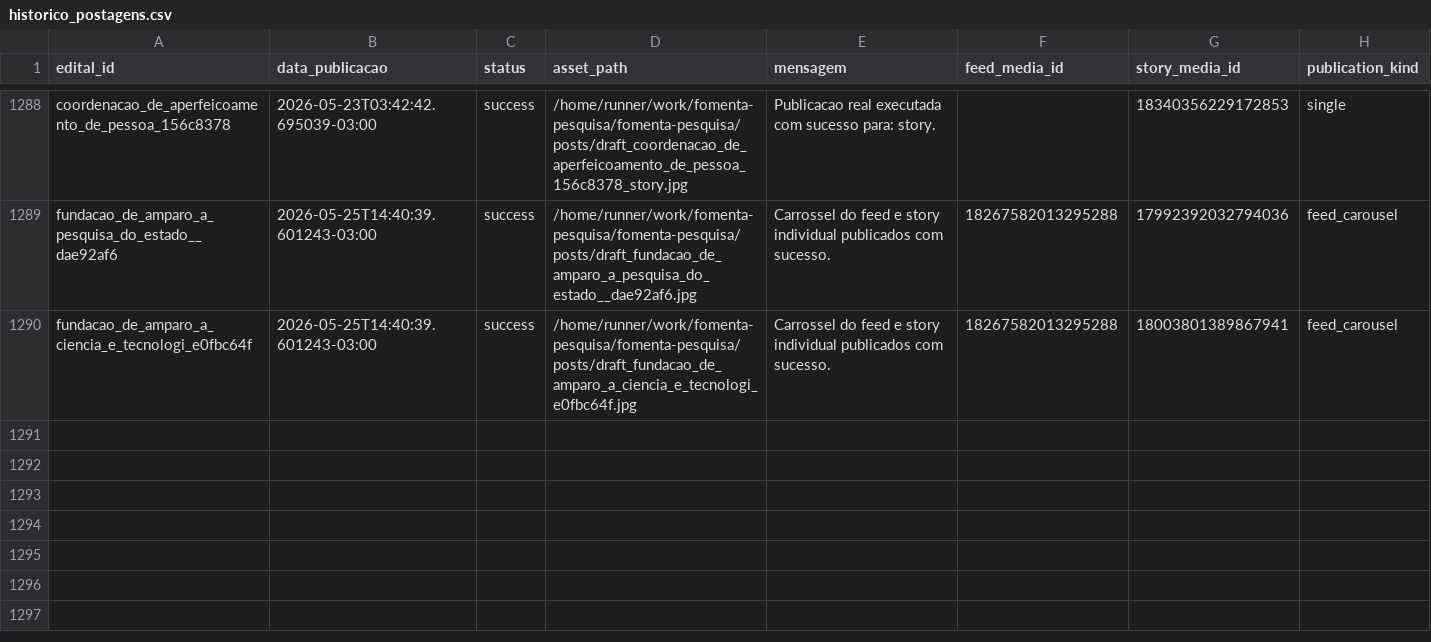
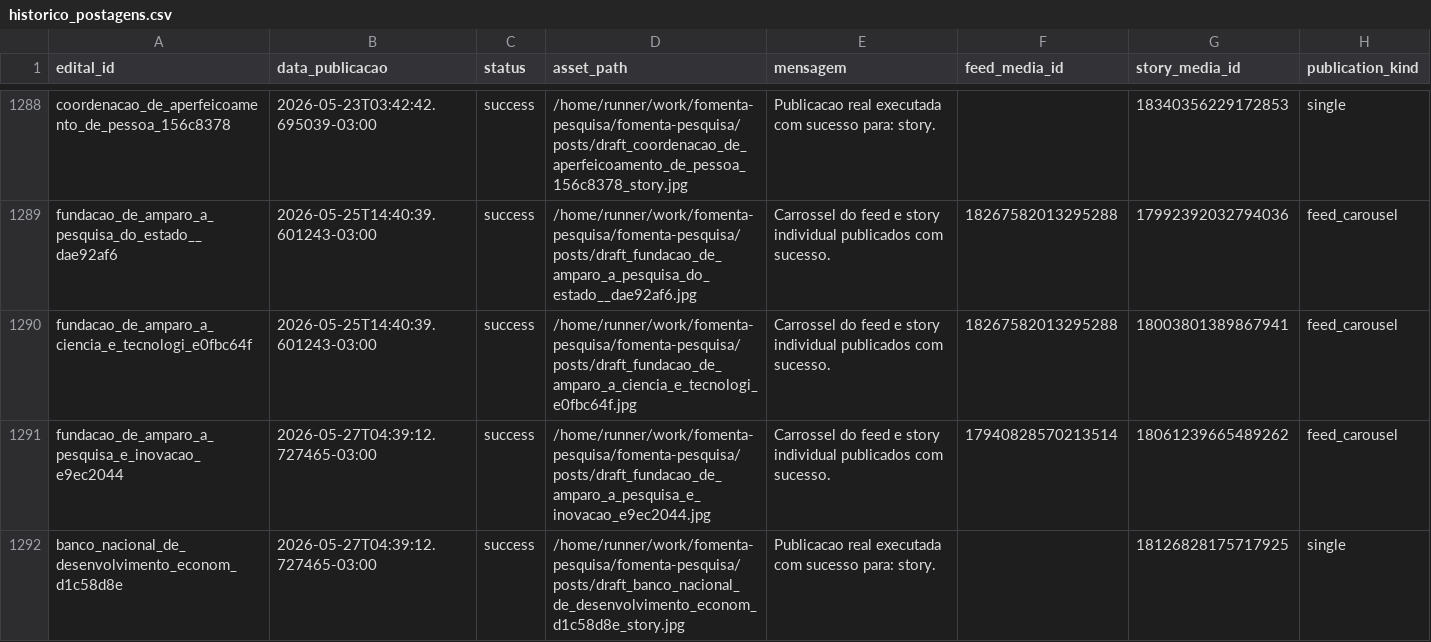
Before and after one commit to brauliorrs/fomenta-pesquisa, a CSV file: data/historico_postagens.csv, drawn as a sheet; only a part is shown, gaps mark what is left out.

```diff
--- a/data/historico_postagens.csv
+++ b/data/historico_postagens.csv
@@ -1290 +1290,3 @@ fundacao_de_amparo_a_pesquisa_do_estado__dae92af6,2026-05-25T14:40:39.601243-03:
 fundacao_de_amparo_a_ciencia_e_tecnologi_e0fbc64f,2026-05-25T14:40:39.601243-03:00,success,/home/runner/work/fomenta-pesquisa/fomenta-pesquisa/posts/draft_fundacao_de_amparo_a_ciencia_e_tecnologi_e0fbc64f.jpg,Carrossel do feed e story individual publicados com sucesso.,18267582013295288,18003801389867941,feed_carousel
+fundacao_de_amparo_a_pesquisa_e_inovacao_e9ec2044,2026-05-27T04:39:12.727465-03:00,success,/home/runner/work/fomenta-pesquisa/fomenta-pesquisa/posts/draft_fundacao_de_amparo_a_pesquisa_e_inovacao_e9ec2044.jpg,Carrossel do feed e story individual publicados com sucesso.,17940828570213514,18061239665489262,feed_carousel
+banco_nacional_de_desenvolvimento_econom_d1c58d8e,2026-05-27T04:39:12.727465-03:00,success,/home/runner/work/fomenta-pesquisa/fomenta-pesquisa/posts/draft_banco_nacional_de_desenvolvimento_econom_d1c58d8e_story.jpg,Publicacao real executada com sucesso para: story.,,18126828175717925,single
```
Also changed, not shown: 3 other files.
